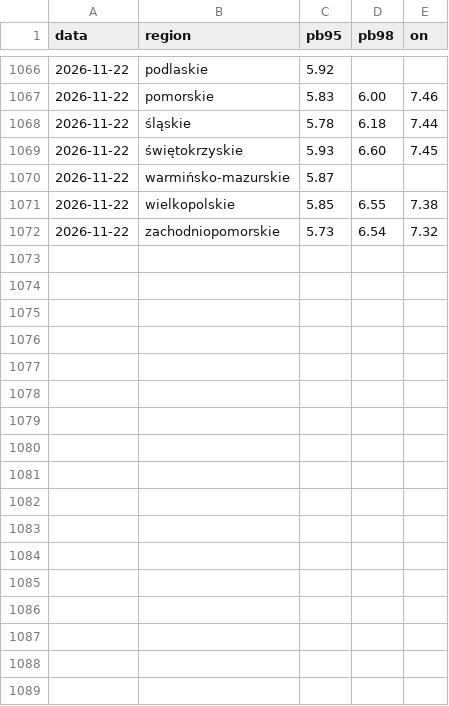
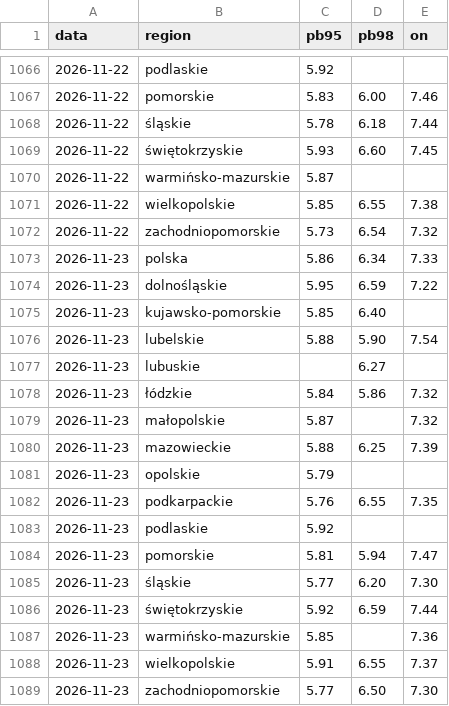
Before and after one commit to bczarnecki-beep/scrypt_paliwa, a CSV file: historia.csv, drawn as a sheet; only a part is shown, gaps mark what is left out; the diff names each change by its address in the sheet, - before the commit and + after, or states it on an @@ line.

```diff
--- a/historia.csv
+++ b/historia.csv
+row 1073: 2026-11-23 | polska | 5.86 | 6.34 | 7.33
+row 1074: 2026-11-23 | dolnośląskie | 5.95 | 6.59 | 7.22
+row 1075: 2026-11-23 | kujawsko-pomorskie | 5.85 | 6.40
+row 1076: 2026-11-23 | lubelskie | 5.88 | 5.90 | 7.54
+row 1077: 2026-11-23 | lubuskie |  | 6.27
+row 1078: 2026-11-23 | łódzkie | 5.84 | 5.86 | 7.32
+row 1079: 2026-11-23 | małopolskie | 5.87 |  | 7.32
+row 1080: 2026-11-23 | mazowieckie | 5.88 | 6.25 | 7.39
+row 1081: 2026-11-23 | opolskie | 5.79
+row 1082: 2026-11-23 | podkarpackie | 5.76 | 6.55 | 7.35
+row 1083: 2026-11-23 | podlaskie | 5.92
+row 1084: 2026-11-23 | pomorskie | 5.81 | 5.94 | 7.47
+row 1085: 2026-11-23 | śląskie | 5.77 | 6.20 | 7.30
+row 1086: 2026-11-23 | świętokrzyskie | 5.92 | 6.59 | 7.44
+row 1087: 2026-11-23 | warmińsko-mazurskie | 5.85 |  | 7.36
+row 1088: 2026-11-23 | wielkopolskie | 5.91 | 6.55 | 7.37
+row 1089: 2026-11-23 | zachodniopomorskie | 5.77 | 6.50 | 7.30
```
Also changed, not shown: 1 other file.
